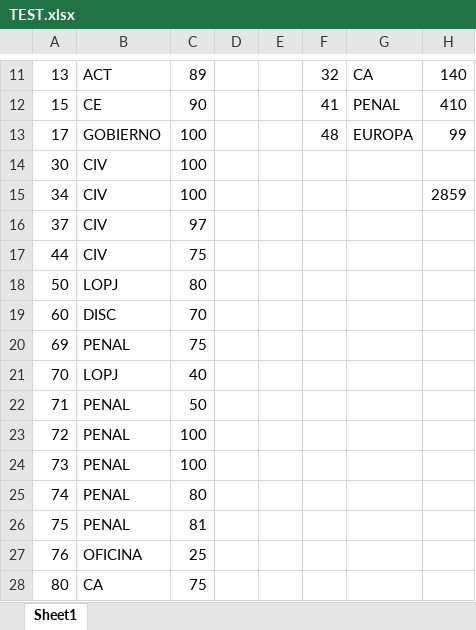
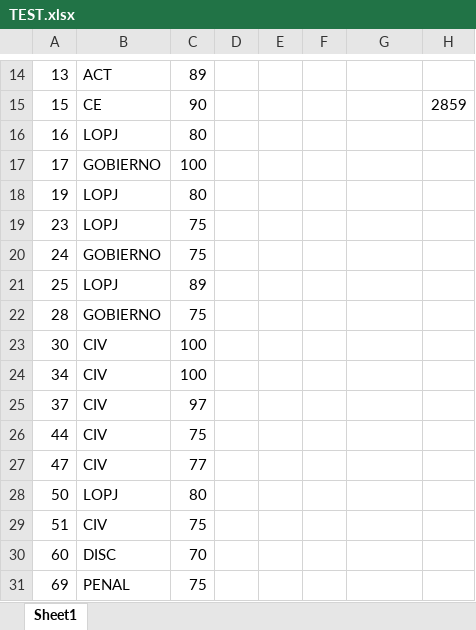
Before and after one commit to jmmrcp/justicia, an Excel workbook: tools/db/TEST.xlsx, sheet Sheet1, drawn as a sheet; only a part is shown, gaps mark what is left out; the shorter side is filled out with more unchanged rows; values as stored, in another font and other column widths than the file's, no borders; addresses are those after the commit; the diff covers the shown part only; the diff names each change by its address in the sheet, - before the commit and + after, or states it on an @@ line.

```diff
--- a/tools/db/TEST.xlsx (sheet Sheet1)
+++ b/tools/db/TEST.xlsx (sheet Sheet1)
-F14: 32
+F14: (empty)
-G14: CA
+G14: (empty)
-H14: 140
+H14: (empty)
-F15: 41
+F15: (empty)
-G15: PENAL
+G15: (empty)
-H15: 410
+H15: 2859
@@ row 89 moved to row 16: 16 @@
-F17: 48
+F17: (empty)
-G17: EUROPA
+G17: (empty)
-H17: 99
+H17: (empty)
@@ row 90 moved to row 18: 19 @@
@@ row 92 moved to row 19: 23 @@
@@ row 91 moved to row 20: 24 @@
+row 21: 25 | LOPJ | 89
+row 22: 28 | GOBIERNO | 75
-H24: 2859
+H24: (empty)
+row 27: 47 | CIV | 77
+row 29: 51 | CIV | 75
```
Also changed, not shown: 7 added rows, 2 removed rows and 33 edited cells elsewhere in this sheet, 30 other files.
